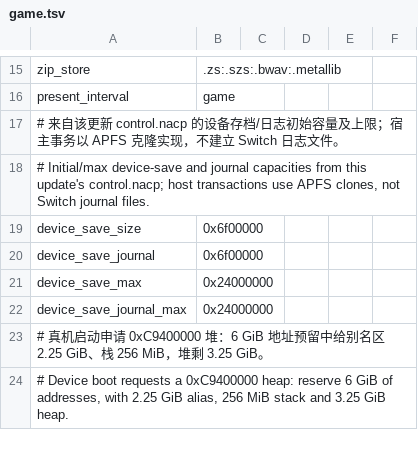
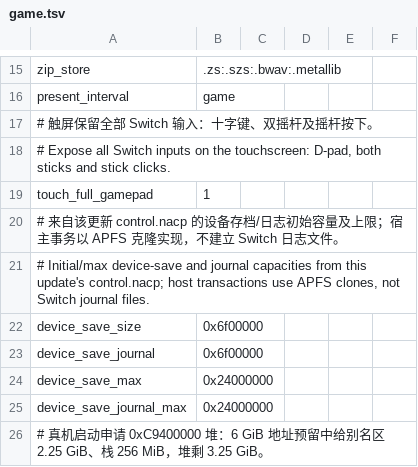
Before and after one commit to Chr0n0stasis/acnh-port-build, a TSV file: overlay/dm/games/acnh/game.tsv, drawn as a sheet; only a part is shown, gaps mark what is left out; the shorter side is filled out with more unchanged rows.

Commit message:
Expose D-pad and both virtual sticks for ACNH

```diff
--- a/overlay/dm/games/acnh/game.tsv
+++ b/overlay/dm/games/acnh/game.tsv
@@ -16,2 +16,5 @@ zip_store	.zs:.szs:.bwav:.metallib
 present_interval	game
+# 触屏保留全部 Switch 输入：十字键、双摇杆及摇杆按下。
+# Expose all Switch inputs on the touchscreen: D-pad, both sticks and stick clicks.
+touch_full_gamepad	1
 # 来自该更新 control.nacp 的设备存档/日志初始容量及上限；宿主事务以 APFS 克隆实现，不建立 Switch 日志文件。
```
Also changed, not shown: 2 other files.
